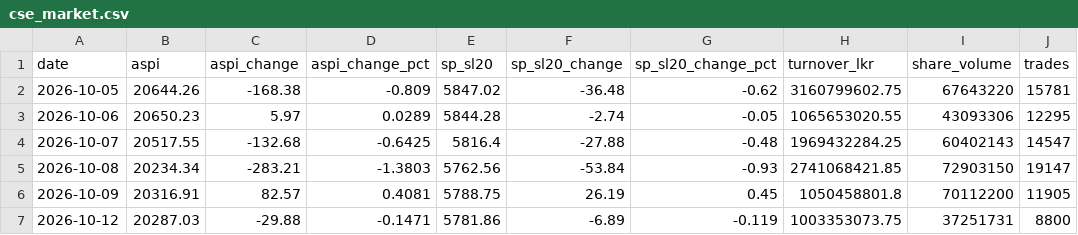
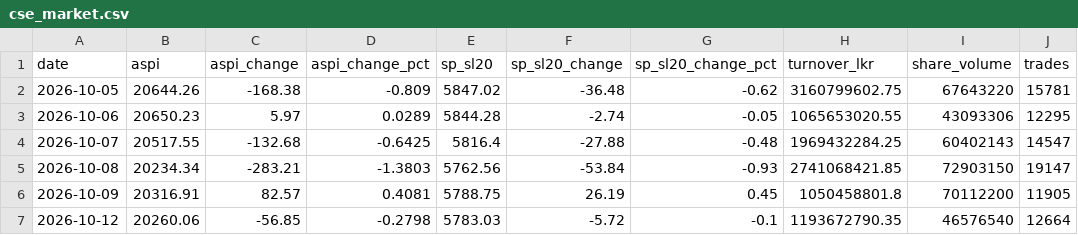
Before and after one commit to dhananjaya-hbc/lanka-data-tracker, a CSV file: data/cse_market.csv, drawn as a sheet.

Commit message:
data: cse market update 2026-10-12 16:44

```diff
--- a/data/cse_market.csv
+++ b/data/cse_market.csv
@@ -6,2 +6,2 @@ date,aspi,aspi_change,aspi_change_pct,sp_sl20,sp_sl20_change,sp_sl20_change_pct,
 2026-10-09,20316.91,82.57,0.4081,5788.75,26.19,0.45,1050458801.8,70112200,11905
-2026-10-12,20287.03,-29.88,-0.1471,5781.86,-6.89,-0.119,1003353073.75,37251731,8800
+2026-10-12,20260.06,-56.85,-0.2798,5783.03,-5.72,-0.1,1193672790.35,46576540,12664
```
